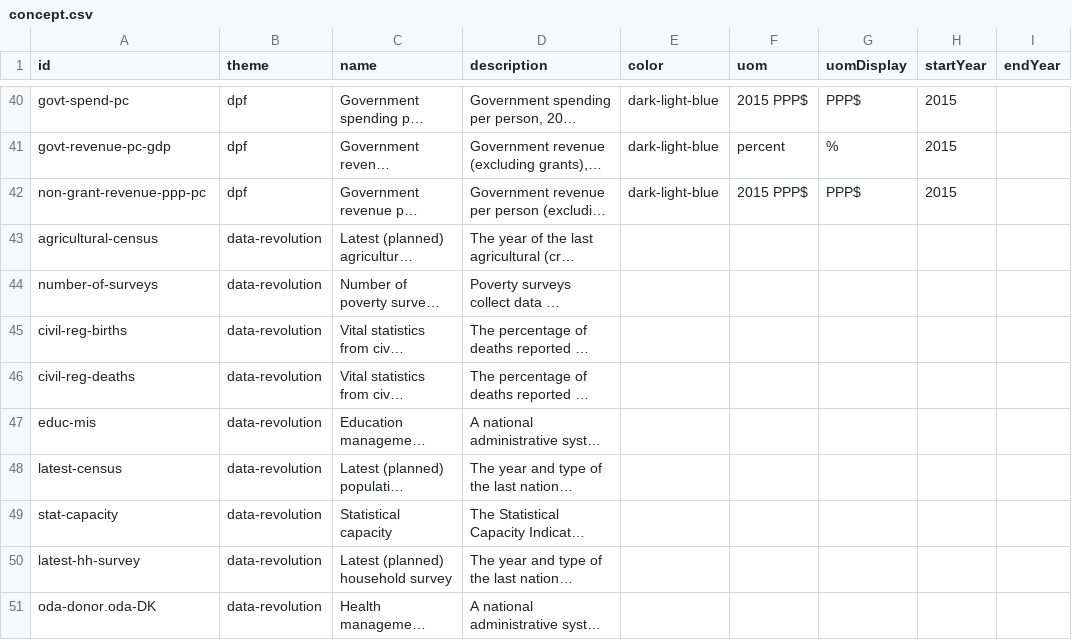
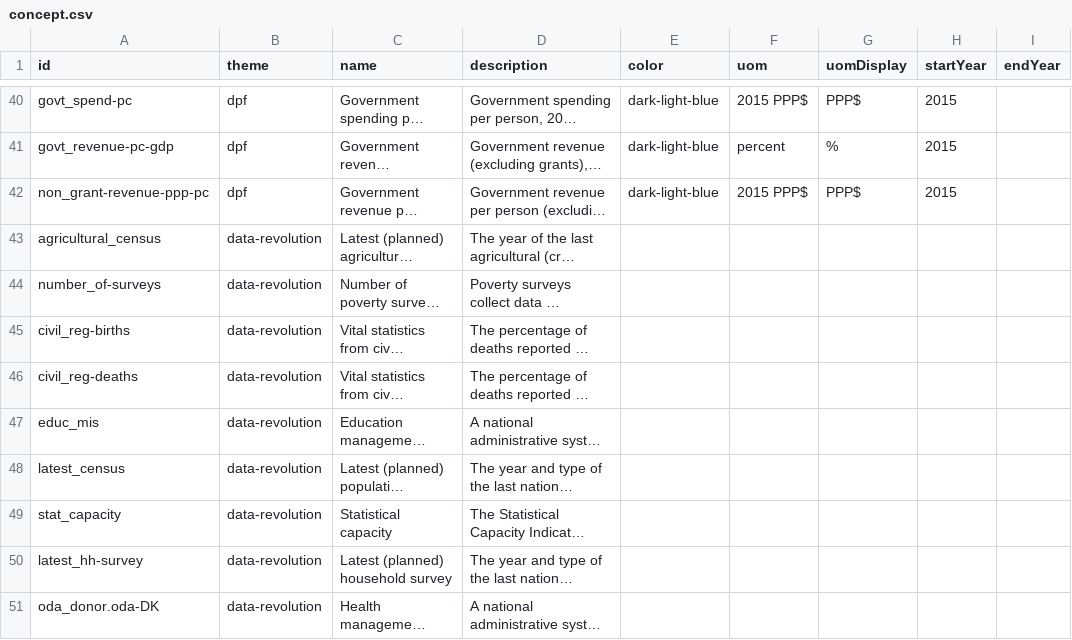
Before and after one commit to devinit/Datahub-cms, a CSV file: global-picture/concept.csv, drawn as a sheet; only a part is shown, gaps mark what is left out; long unchanged cells end in …; the diff covers the shown part only; the diff names each change by its address in the sheet, - before the commit and + after, or states it on an @@ line.

```diff
--- a/global-picture/concept.csv
+++ b/global-picture/concept.csv
-A40 (id): govt-spend-pc
+A40 (id): govt_spend-pc
-A41 (id): govt-revenue-pc-gdp
+A41 (id): govt_revenue-pc-gdp
-A42 (id): non-grant-revenue-ppp-pc
+A42 (id): non_grant-revenue-ppp-pc
-A43 (id): agricultural-census
+A43 (id): agricultural_census
-A44 (id): number-of-surveys
+A44 (id): number_of-surveys
-A45 (id): civil-reg-births
+A45 (id): civil_reg-births
-A46 (id): civil-reg-deaths
+A46 (id): civil_reg-deaths
-A47 (id): educ-mis
+A47 (id): educ_mis
-A48 (id): latest-census
+A48 (id): latest_census
-A49 (id): stat-capacity
+A49 (id): stat_capacity
-A50 (id): latest-hh-survey
+A50 (id): latest_hh-survey
-A51 (id): oda-donor.oda-DK
+A51 (id): oda_donor.oda-DK
```
Also changed, not shown: 19 edited cells elsewhere in this file.
